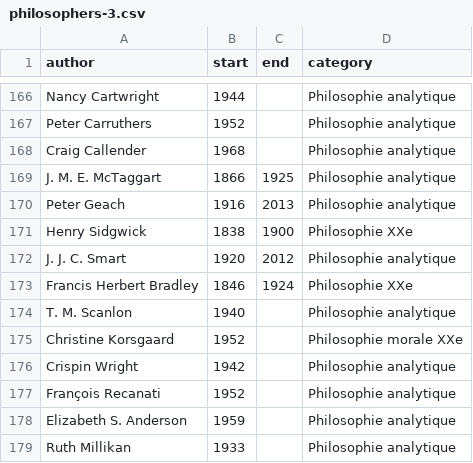
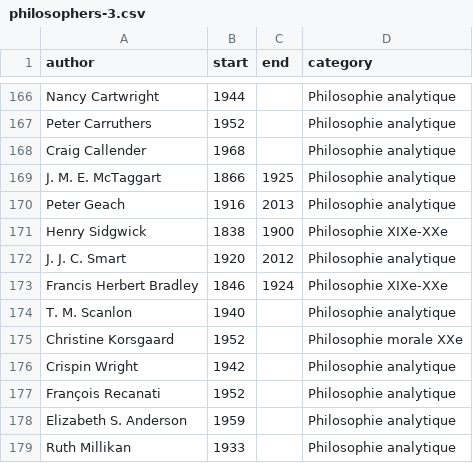
Before and after one commit to eyssette/frise-philo, a CSV file: data/philosophers-3.csv, drawn as a sheet; only a part is shown, gaps mark what is left out.

Commit message:
Update philosophers-3.csv

```diff
--- a/data/philosophers-3.csv
+++ b/data/philosophers-3.csv
@@ -170,5 +170,5 @@ J. M. E. McTaggart,1866,1925,Philosophie analytique
 Peter Geach,1916,2013,Philosophie analytique
-Henry Sidgwick,1838,1900,Philosophie XXe
+Henry Sidgwick,1838,1900,Philosophie XIXe-XXe
 J. J. C. Smart,1920,2012,Philosophie analytique
-Francis Herbert Bradley,1846,1924,Philosophie XXe
+Francis Herbert Bradley,1846,1924,Philosophie XIXe-XXe
 T. M. Scanlon,1940,,Philosophie analytique
```
